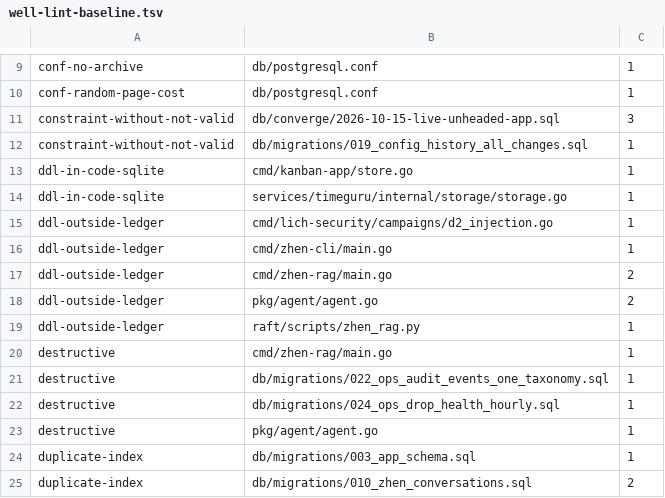
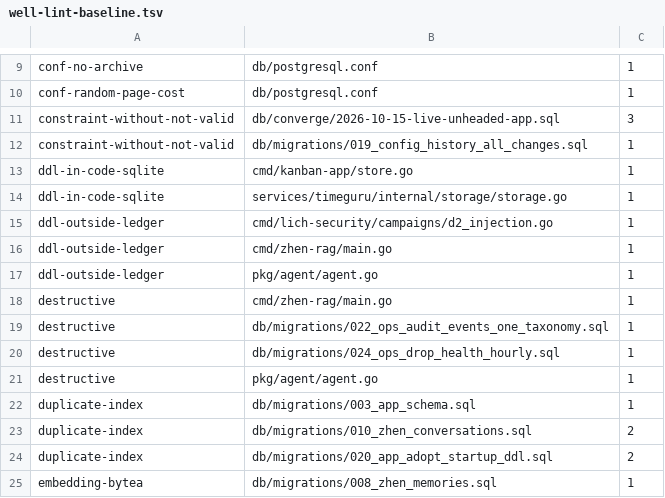
Before and after one commit to unheaded/unheaded, a TSV file: docs/policy/well-lint-baseline.tsv, drawn as a sheet; only a part is shown, gaps mark what is left out; the shorter side is filled out with more unchanged rows.

```diff
--- a/docs/policy/well-lint-baseline.tsv
+++ b/docs/policy/well-lint-baseline.tsv
@@ -15,6 +15,4 @@ ddl-in-code-sqlite	services/timeguru/internal/storage/storage.go	1
 ddl-outside-ledger	cmd/lich-security/campaigns/d2_injection.go	1
-ddl-outside-ledger	cmd/zhen-cli/main.go	1
-ddl-outside-ledger	cmd/zhen-rag/main.go	2
-ddl-outside-ledger	pkg/agent/agent.go	2
-ddl-outside-ledger	raft/scripts/zhen_rag.py	1
+ddl-outside-ledger	cmd/zhen-rag/main.go	1
+ddl-outside-ledger	pkg/agent/agent.go	1
 destructive	cmd/zhen-rag/main.go	1
```
Also changed, not shown: 1 other file.
